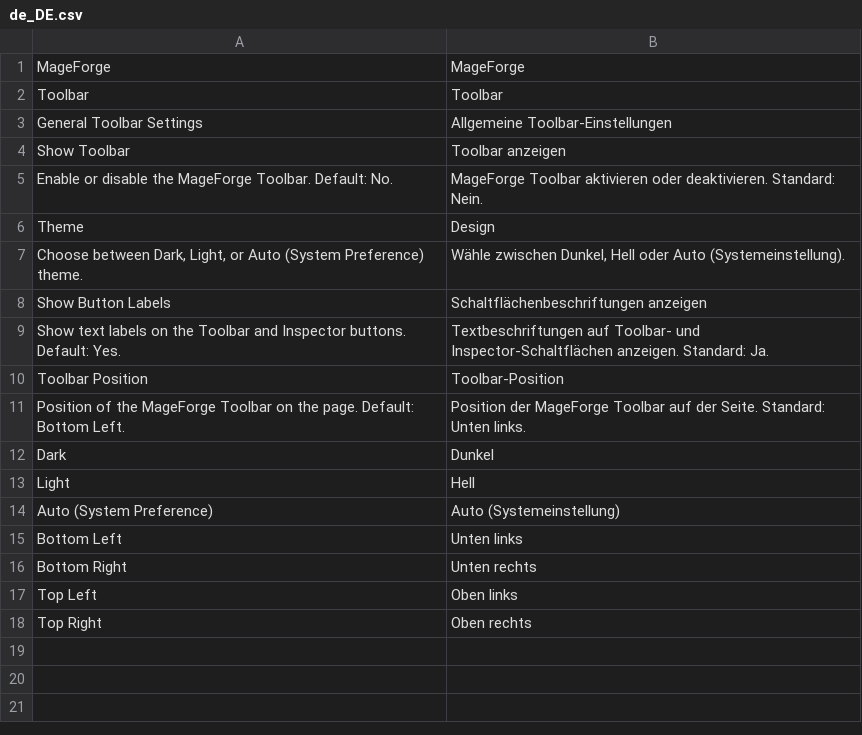
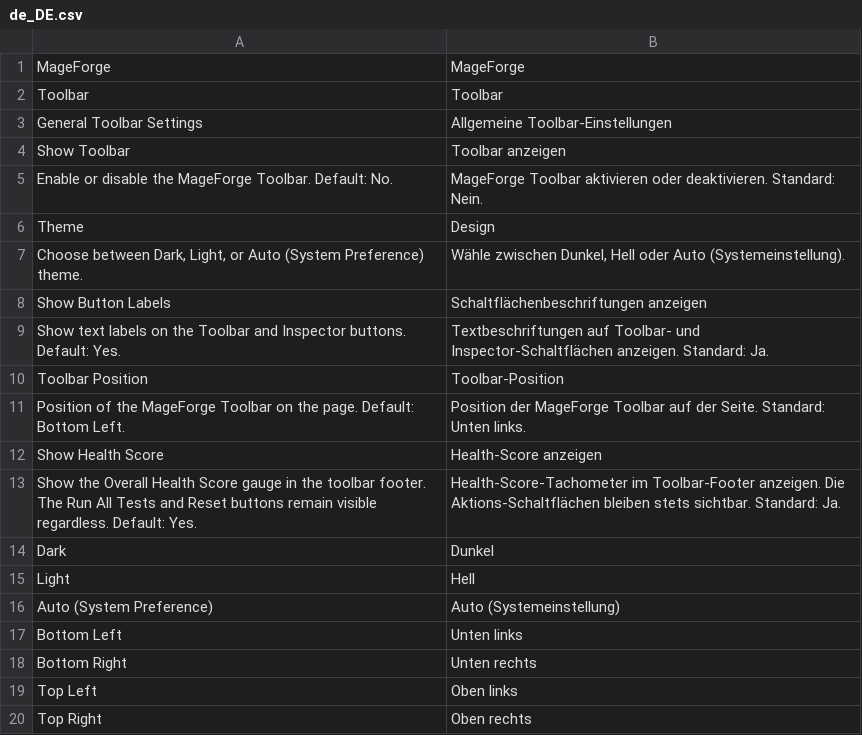
Before and after one commit to OpenForgeProject/mageforge, a CSV file: src/i18n/de_DE.csv, drawn as a sheet.

```diff
--- a/src/i18n/de_DE.csv
+++ b/src/i18n/de_DE.csv
@@ -11,2 +11,4 @@
 "Position of the MageForge Toolbar on the page. Default: Bottom Left.","Position der MageForge Toolbar auf der Seite. Standard: Unten links."
+"Show Health Score","Health-Score anzeigen"
+"Show the Overall Health Score gauge in the toolbar footer. The Run All Tests and Reset buttons remain visible regardless. Default: Yes.","Health-Score-Tachometer im Toolbar-Footer anzeigen. Die Aktions-Schaltflächen bleiben stets sichtbar. Standard: Ja."
 "Dark","Dunkel"
```
Also changed, not shown: src/i18n/en_US.csv, 11 other files.
